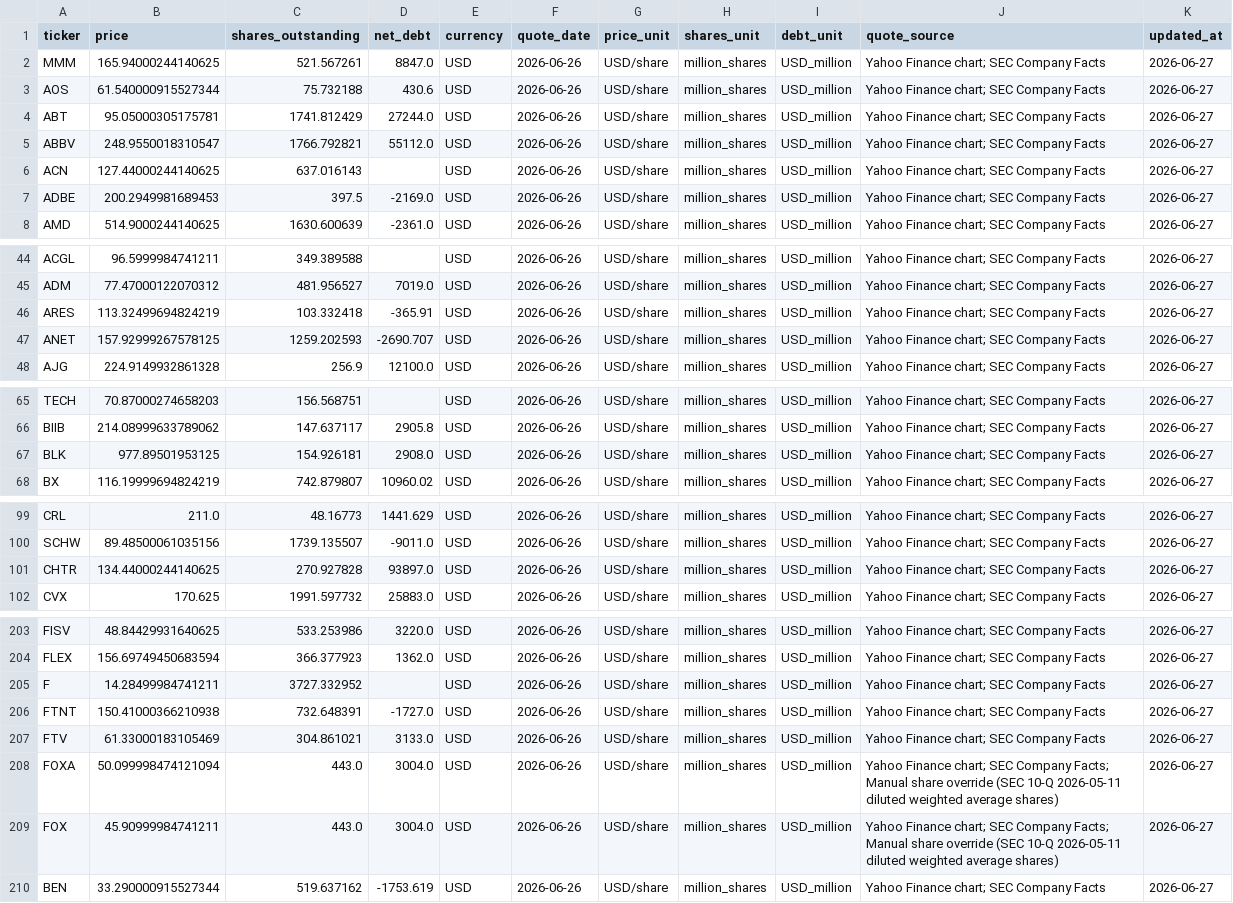
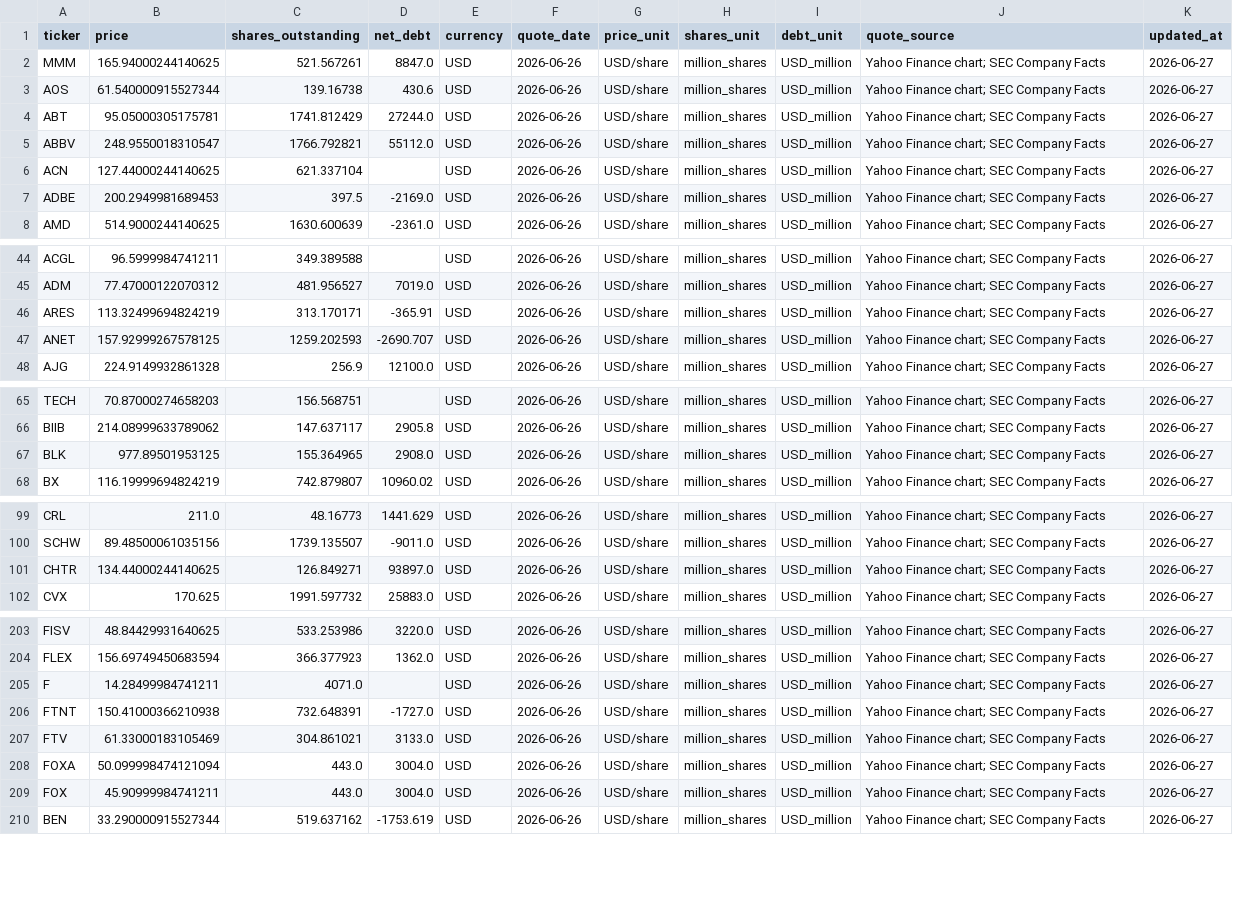
Before and after one commit to chenkun1995220-cell/pary, a CSV file: data/samples/us_universe_quotes.csv, drawn as a sheet; only a part is shown, gaps mark what is left out; the diff covers the shown part only.

```diff
--- a/data/samples/us_universe_quotes.csv
+++ b/data/samples/us_universe_quotes.csv
@@ -2,6 +2,6 @@
 MMM,165.94000244140625,521.567261,8847.0,USD,2026-06-26,USD/share,million_shares,USD_million,Yahoo Finance chart; SEC Company Facts,2026-06-27
-AOS,61.540000915527344,75.732188,430.6,USD,2026-06-26,USD/share,million_shares,USD_million,Yahoo Finance chart; SEC Company Facts,2026-06-27
+AOS,61.540000915527344,139.16738,430.6,USD,2026-06-26,USD/share,million_shares,USD_million,Yahoo Finance chart; SEC Company Facts,2026-06-27
 ABT,95.05000305175781,1741.812429,27244.0,USD,2026-06-26,USD/share,million_shares,USD_million,Yahoo Finance chart; SEC Company Facts,2026-06-27
 ABBV,248.9550018310547,1766.792821,55112.0,USD,2026-06-26,USD/share,million_shares,USD_million,Yahoo Finance chart; SEC Company Facts,2026-06-27
-ACN,127.44000244140625,637.016143,,USD,2026-06-26,USD/share,million_shares,USD_million,Yahoo Finance chart; SEC Company Facts,2026-06-27
+ACN,127.44000244140625,621.337104,,USD,2026-06-26,USD/share,million_shares,USD_million,Yahoo Finance chart; SEC Company Facts,2026-06-27
 ADBE,200.2949981689453,397.5,-2169.0,USD,2026-06-26,USD/share,million_shares,USD_million,Yahoo Finance chart; SEC Company Facts,2026-06-27
@@ -45,3 +45,3 @@ ACGL,96.5999984741211,349.389588,,USD,2026-06-26,USD/share,million_shares,USD_mi
 ADM,77.47000122070312,481.956527,7019.0,USD,2026-06-26,USD/share,million_shares,USD_million,Yahoo Finance chart; SEC Company Facts,2026-06-27
-ARES,113.32499694824219,103.332418,-365.91,USD,2026-06-26,USD/share,million_shares,USD_million,Yahoo Finance chart; SEC Company Facts,2026-06-27
+ARES,113.32499694824219,313.170171,-365.91,USD,2026-06-26,USD/share,million_shares,USD_million,Yahoo Finance chart; SEC Company Facts,2026-06-27
 ANET,157.92999267578125,1259.202593,-2690.707,USD,2026-06-26,USD/share,million_shares,USD_million,Yahoo Finance chart; SEC Company Facts,2026-06-27
@@ -66,3 +66,3 @@ TECH,70.87000274658203,156.568751,,USD,2026-06-26,USD/share,million_shares,USD_m
 BIIB,214.08999633789062,147.637117,2905.8,USD,2026-06-26,USD/share,million_shares,USD_million,Yahoo Finance chart; SEC Company Facts,2026-06-27
-BLK,977.89501953125,154.926181,2908.0,USD,2026-06-26,USD/share,million_shares,USD_million,Yahoo Finance chart; SEC Company Facts,2026-06-27
+BLK,977.89501953125,155.364965,2908.0,USD,2026-06-26,USD/share,million_shares,USD_million,Yahoo Finance chart; SEC Company Facts,2026-06-27
 BX,116.19999694824219,742.879807,10960.02,USD,2026-06-26,USD/share,million_shares,USD_million,Yahoo Finance chart; SEC Company Facts,2026-06-27
@@ -100,3 +100,3 @@ CRL,211.0,48.16773,1441.629,USD,2026-06-26,USD/share,million_shares,USD_million,
 SCHW,89.48500061035156,1739.135507,-9011.0,USD,2026-06-26,USD/share,million_shares,USD_million,Yahoo Finance chart; SEC Company Facts,2026-06-27
-CHTR,134.44000244140625,270.927828,93897.0,USD,2026-06-26,USD/share,million_shares,USD_million,Yahoo Finance chart; SEC Company Facts,2026-06-27
+CHTR,134.44000244140625,126.849271,93897.0,USD,2026-06-26,USD/share,million_shares,USD_million,Yahoo Finance chart; SEC Company Facts,2026-06-27
 CVX,170.625,1991.597732,25883.0,USD,2026-06-26,USD/share,million_shares,USD_million,Yahoo Finance chart; SEC Company Facts,2026-06-27
@@ -204,7 +204,7 @@ FISV,48.84429931640625,533.253986,3220.0,USD,2026-06-26,USD/share,million_shares
 FLEX,156.69749450683594,366.377923,1362.0,USD,2026-06-26,USD/share,million_shares,USD_million,Yahoo Finance chart; SEC Company Facts,2026-06-27
-F,14.28499984741211,3727.332952,,USD,2026-06-26,USD/share,million_shares,USD_million,Yahoo Finance chart; SEC Company Facts,2026-06-27
+F,14.28499984741211,4071.0,,USD,2026-06-26,USD/share,million_shares,USD_million,Yahoo Finance chart; SEC Company Facts,2026-06-27
 FTNT,150.41000366210938,732.648391,-1727.0,USD,2026-06-26,USD/share,million_shares,USD_million,Yahoo Finance chart; SEC Company Facts,2026-06-27
 FTV,61.33000183105469,304.861021,3133.0,USD,2026-06-26,USD/share,million_shares,USD_million,Yahoo Finance chart; SEC Company Facts,2026-06-27
-FOXA,50.099998474121094,443.0,3004.0,USD,2026-06-26,USD/share,million_shares,USD_million,Yahoo Finance chart; SEC Company Facts; Manual share override (SEC 10-Q 2026-05-11 diluted weighted average shares),2026-06-27
-FOX,45.90999984741211,443.0,3004.0,USD,2026-06-26,USD/share,million_shares,USD_million,Yahoo Finance chart; SEC Company Facts; Manual share override (SEC 10-Q 2026-05-11 diluted weighted average shares),2026-06-27
+FOXA,50.099998474121094,443.0,3004.0,USD,2026-06-26,USD/share,million_shares,USD_million,Yahoo Finance chart; SEC Company Facts,2026-06-27
+FOX,45.90999984741211,443.0,3004.0,USD,2026-06-26,USD/share,million_shares,USD_million,Yahoo Finance chart; SEC Company Facts,2026-06-27
 BEN,33.290000915527344,519.637162,-1753.619,USD,2026-06-26,USD/share,million_shares,USD_million,Yahoo Finance chart; SEC Company Facts,2026-06-27
```
Also changed, not shown: 10 edited cells elsewhere in this file, data/manual/us_share_overrides.csv, 2 other files.
